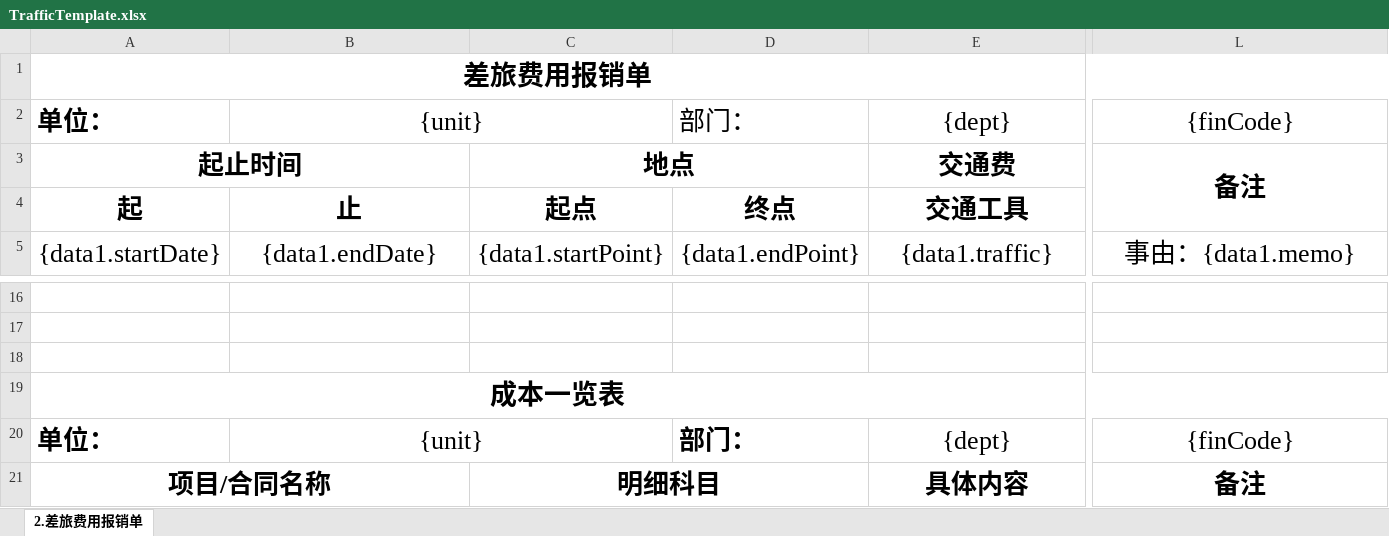
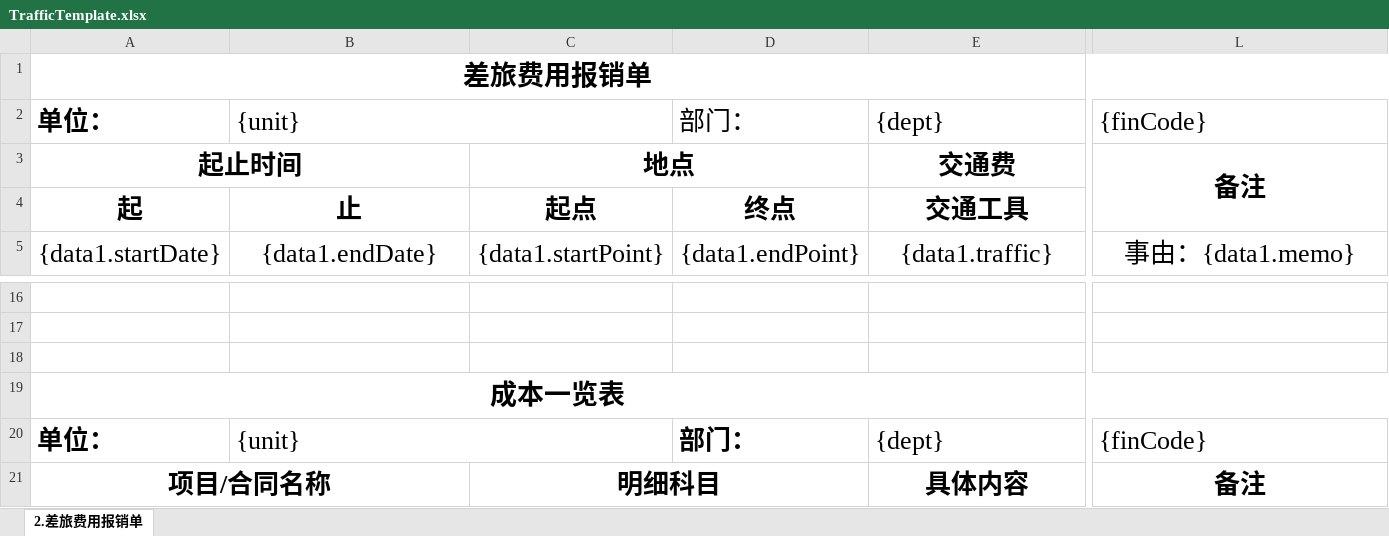
Before and after one commit to lakerwy/jk-cloud, an Excel workbook: snowy-plugin/snowy-plugin-biz/snowy-plugin-biz-func/src/main/resources/TrafficTemplate.xlsx, sheet 2.差旅费用报销单, drawn as a sheet; only a part is shown, gaps mark what is left out; values as stored, in another font and other column widths than the file's, no borders; charts and pictures not drawn; the diff names each change by its address in the sheet, - before the commit and + after, or states it on an @@ line.

```diff
--- a/snowy-plugin/snowy-plugin-biz/snowy-plugin-biz-func/src/main/resources/TrafficTemplate.xlsx (sheet 2.差旅费用报销单)
+++ b/snowy-plugin/snowy-plugin-biz/snowy-plugin-biz-func/src/main/resources/TrafficTemplate.xlsx (sheet 2.差旅费用报销单)
-B2 alignment: center
+B2 alignment: left
-E2 alignment: center
+E2 alignment: left
-L2 alignment: center
+L2 alignment: left
-B20 alignment: center
+B20 alignment: left
-E20 alignment: center
+E20 alignment: left
-L20 alignment: center
+L20 alignment: left
```
Also changed, not shown: snowy-plugin/snowy-plugin-biz/snowy-plugin-biz-func/src/main/resources/DebitTemplate.xlsx, snowy-plugin/snowy-plugin-biz/snowy-plugin-biz-func/src/main/resources/FeeTemplate.xlsx.
